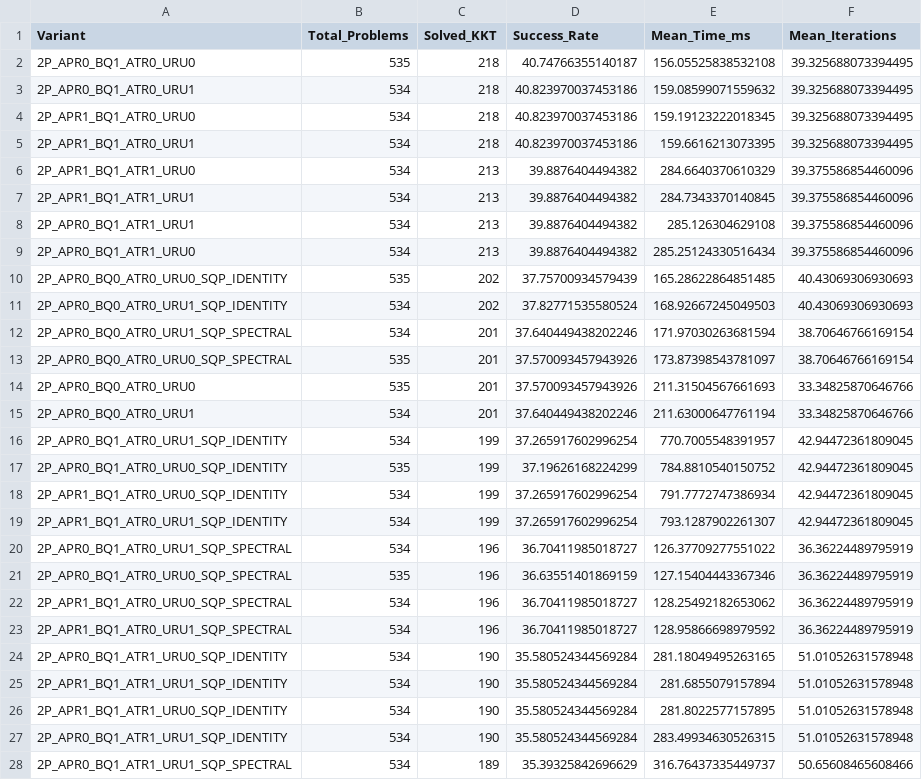
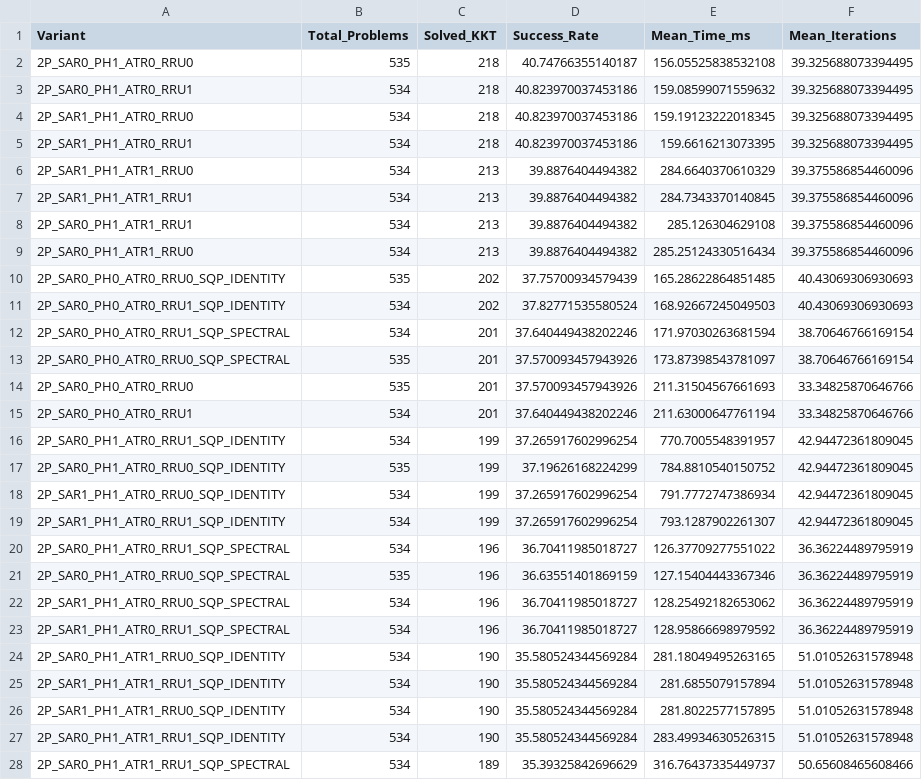
Before and after one commit to Delg11/Generic_2PvsSLP, a CSV file: analysis/Summary_Statistics.csv, drawn as a sheet; only a part is shown; the diff covers the shown part only.

```diff
--- a/analysis/Summary_Statistics.csv
+++ b/analysis/Summary_Statistics.csv
@@ -1,28 +1,28 @@
 Variant,Total_Problems,Solved_KKT,Success_Rate,Mean_Time_ms,Mean_Iterations
-2P_APR0_BQ1_ATR0_URU0,535,218,40.74766355140187,156.05525838532108,39.325688073394495
-2P_APR0_BQ1_ATR0_URU1,534,218,40.823970037453186,159.08599071559632,39.325688073394495
-2P_APR1_BQ1_ATR0_URU0,534,218,40.823970037453186,159.19123222018345,39.325688073394495
-2P_APR1_BQ1_ATR0_URU1,534,218,40.823970037453186,159.6616213073395,39.325688073394495
-2P_APR1_BQ1_ATR1_URU0,534,213,39.8876404494382,284.6640370610329,39.375586854460096
-2P_APR1_BQ1_ATR1_URU1,534,213,39.8876404494382,284.7343370140845,39.375586854460096
-2P_APR0_BQ1_ATR1_URU1,534,213,39.8876404494382,285.126304629108,39.375586854460096
-2P_APR0_BQ1_ATR1_URU0,534,213,39.8876404494382,285.25124330516434,39.375586854460096
-2P_APR0_BQ0_ATR0_URU0_SQP_IDENTITY,535,202,37.75700934579439,165.28622864851485,40.43069306930693
-2P_APR0_BQ0_ATR0_URU1_SQP_IDENTITY,534,202,37.82771535580524,168.92667245049503,40.43069306930693
-2P_APR0_BQ0_ATR0_URU1_SQP_SPECTRAL,534,201,37.640449438202246,171.97030263681594,38.70646766169154
-2P_APR0_BQ0_ATR0_URU0_SQP_SPECTRAL,535,201,37.570093457943926,173.87398543781097,38.70646766169154
-2P_APR0_BQ0_ATR0_URU0,535,201,37.570093457943926,211.31504567661693,33.34825870646766
-2P_APR0_BQ0_ATR0_URU1,534,201,37.640449438202246,211.63000647761194,33.34825870646766
-2P_APR0_BQ1_ATR0_URU1_SQP_IDENTITY,534,199,37.265917602996254,770.7005548391957,42.94472361809045
-2P_APR0_BQ1_ATR0_URU0_SQP_IDENTITY,535,199,37.19626168224299,784.8810540150752,42.94472361809045
-2P_APR1_BQ1_ATR0_URU0_SQP_IDENTITY,534,199,37.265917602996254,791.7772747386934,42.94472361809045
-2P_APR1_BQ1_ATR0_URU1_SQP_IDENTITY,534,199,37.265917602996254,793.1287902261307,42.94472361809045
-2P_APR0_BQ1_ATR0_URU1_SQP_SPECTRAL,534,196,36.70411985018727,126.37709277551022,36.36224489795919
-2P_APR0_BQ1_ATR0_URU0_SQP_SPECTRAL,535,196,36.63551401869159,127.15404443367346,36.36224489795919
-2P_APR1_BQ1_ATR0_URU0_SQP_SPECTRAL,534,196,36.70411985018727,128.25492182653062,36.36224489795919
-2P_APR1_BQ1_ATR0_URU1_SQP_SPECTRAL,534,196,36.70411985018727,128.95866698979592,36.36224489795919
-2P_APR0_BQ1_ATR1_URU0_SQP_IDENTITY,534,190,35.580524344569284,281.18049495263165,51.01052631578948
-2P_APR1_BQ1_ATR1_URU1_SQP_IDENTITY,534,190,35.580524344569284,281.6855079157894,51.01052631578948
-2P_APR1_BQ1_ATR1_URU0_SQP_IDENTITY,534,190,35.580524344569284,281.8022577157895,51.01052631578948
-2P_APR0_BQ1_ATR1_URU1_SQP_IDENTITY,534,190,35.580524344569284,283.49934630526315,51.01052631578948
-2P_APR0_BQ1_ATR1_URU1_SQP_SPECTRAL,534,189,35.39325842696629,316.76437335449737,50.65608465608466
+2P_SAR0_PH1_ATR0_RRU0,535,218,40.74766355140187,156.05525838532108,39.325688073394495
+2P_SAR0_PH1_ATR0_RRU1,534,218,40.823970037453186,159.08599071559632,39.325688073394495
+2P_SAR1_PH1_ATR0_RRU0,534,218,40.823970037453186,159.19123222018345,39.325688073394495
+2P_SAR1_PH1_ATR0_RRU1,534,218,40.823970037453186,159.6616213073395,39.325688073394495
+2P_SAR1_PH1_ATR1_RRU0,534,213,39.8876404494382,284.6640370610329,39.375586854460096
+2P_SAR1_PH1_ATR1_RRU1,534,213,39.8876404494382,284.7343370140845,39.375586854460096
+2P_SAR0_PH1_ATR1_RRU1,534,213,39.8876404494382,285.126304629108,39.375586854460096
+2P_SAR0_PH1_ATR1_RRU0,534,213,39.8876404494382,285.25124330516434,39.375586854460096
+2P_SAR0_PH0_ATR0_RRU0_SQP_IDENTITY,535,202,37.75700934579439,165.28622864851485,40.43069306930693
+2P_SAR0_PH0_ATR0_RRU1_SQP_IDENTITY,534,202,37.82771535580524,168.92667245049503,40.43069306930693
+2P_SAR0_PH0_ATR0_RRU1_SQP_SPECTRAL,534,201,37.640449438202246,171.97030263681594,38.70646766169154
+2P_SAR0_PH0_ATR0_RRU0_SQP_SPECTRAL,535,201,37.570093457943926,173.87398543781097,38.70646766169154
+2P_SAR0_PH0_ATR0_RRU0,535,201,37.570093457943926,211.31504567661693,33.34825870646766
+2P_SAR0_PH0_ATR0_RRU1,534,201,37.640449438202246,211.63000647761194,33.34825870646766
+2P_SAR0_PH1_ATR0_RRU1_SQP_IDENTITY,534,199,37.265917602996254,770.7005548391957,42.94472361809045
+2P_SAR0_PH1_ATR0_RRU0_SQP_IDENTITY,535,199,37.19626168224299,784.8810540150752,42.94472361809045
+2P_SAR1_PH1_ATR0_RRU0_SQP_IDENTITY,534,199,37.265917602996254,791.7772747386934,42.94472361809045
+2P_SAR1_PH1_ATR0_RRU1_SQP_IDENTITY,534,199,37.265917602996254,793.1287902261307,42.94472361809045
+2P_SAR0_PH1_ATR0_RRU1_SQP_SPECTRAL,534,196,36.70411985018727,126.37709277551022,36.36224489795919
+2P_SAR0_PH1_ATR0_RRU0_SQP_SPECTRAL,535,196,36.63551401869159,127.15404443367346,36.36224489795919
+2P_SAR1_PH1_ATR0_RRU0_SQP_SPECTRAL,534,196,36.70411985018727,128.25492182653062,36.36224489795919
+2P_SAR1_PH1_ATR0_RRU1_SQP_SPECTRAL,534,196,36.70411985018727,128.95866698979592,36.36224489795919
+2P_SAR0_PH1_ATR1_RRU0_SQP_IDENTITY,534,190,35.580524344569284,281.18049495263165,51.01052631578948
+2P_SAR1_PH1_ATR1_RRU1_SQP_IDENTITY,534,190,35.580524344569284,281.6855079157894,51.01052631578948
+2P_SAR1_PH1_ATR1_RRU0_SQP_IDENTITY,534,190,35.580524344569284,281.8022577157895,51.01052631578948
+2P_SAR0_PH1_ATR1_RRU1_SQP_IDENTITY,534,190,35.580524344569284,283.49934630526315,51.01052631578948
+2P_SAR0_PH1_ATR1_RRU1_SQP_SPECTRAL,534,189,35.39325842696629,316.76437335449737,50.65608465608466
```
Also changed, not shown: 25 edited cells elsewhere in this file, 11 other files.
